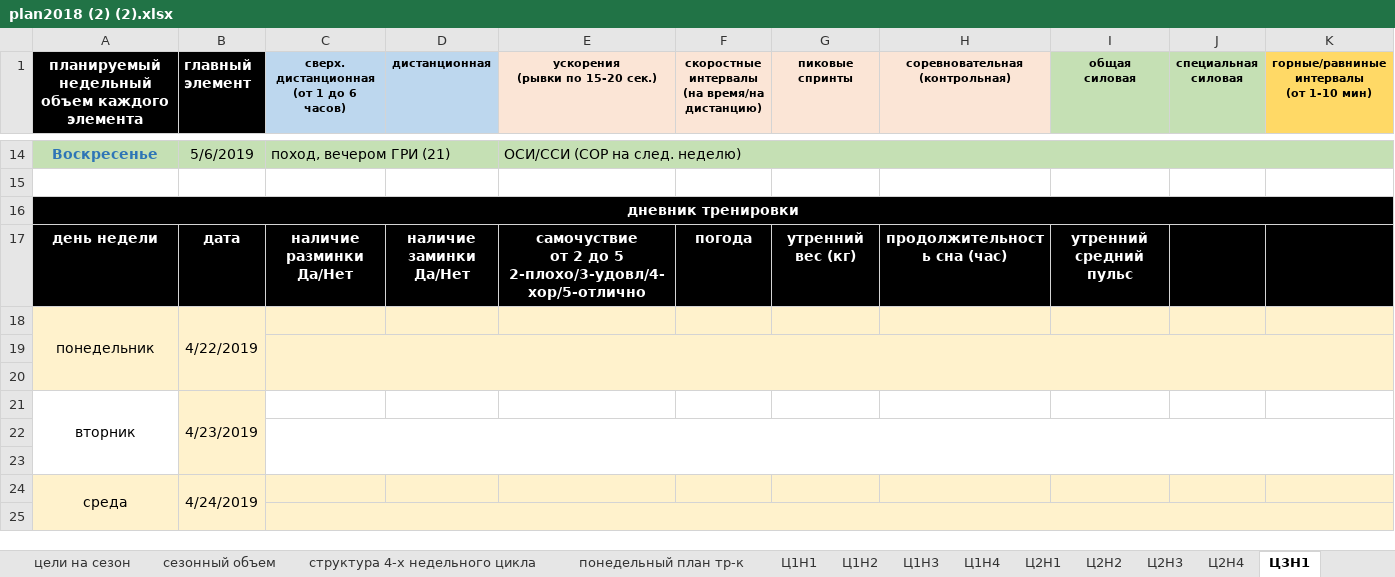
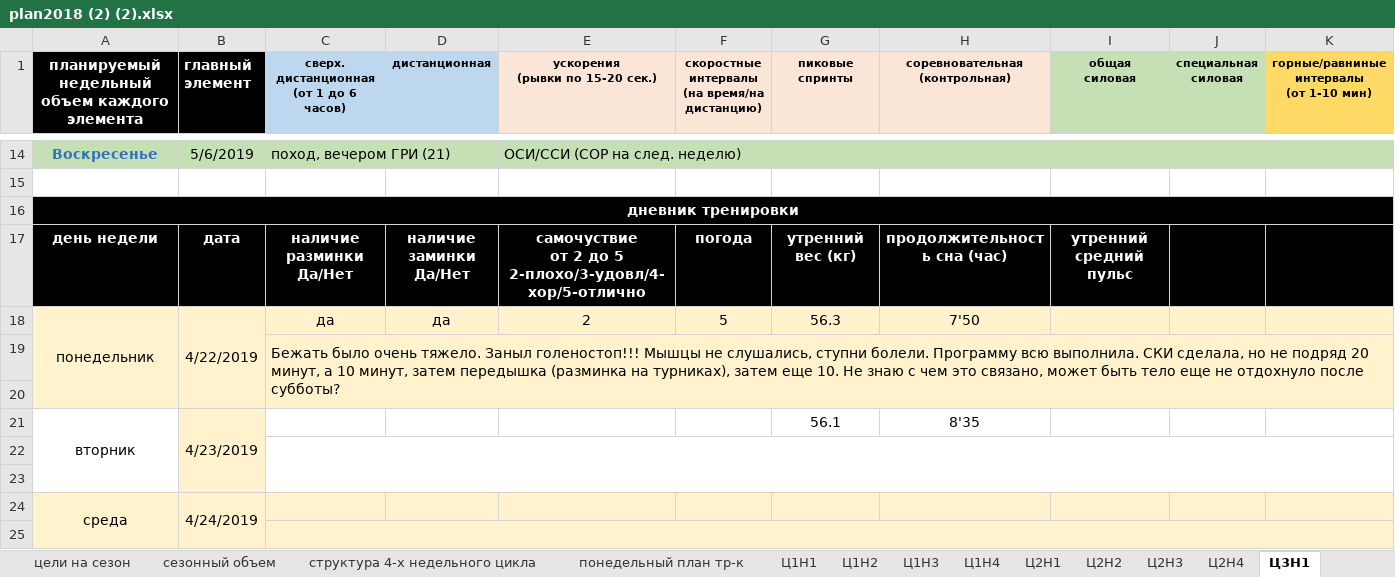
Before and after one commit to ElectusLux/SPORT, an Excel workbook: plan2018 (2) (2).xlsx, sheet Ц3Н1, drawn as a sheet; only a part is shown, gaps mark what is left out; values as stored, in another font and other column widths than the file's, no borders; removed rows and columns are numbered as before the commit, all else as after; the diff names each change by its address in the sheet, - before the commit and + after, or states it on an @@ line.

Commit message:
Add files via upload

```diff
--- a/plan2018 (2) (2).xlsx (sheet Ц3Н1)
+++ b/plan2018 (2) (2).xlsx (sheet Ц3Н1)
-row 18: понедельник | 4/22/2019
+row 18: понедельник | 4/22/2019 | да | да | 2 | 5 | 56.3 | 7'50
+row 19:  |  | Бежать было очень тяжело. Заныл голеностоп!!! Мышцы не слушались, ступни болели. Программу всю выполнила. СКИ сделала, но не подряд 20 минут, а 10 минут, затем передышка (разминка на турниках), затем еще 10. Не знаю с чем это связано, может быть тело еще не отдохнуло после субботы?
-C19:K20 merged
-row 20: (empty)
-G21 (пиковые спринты): (empty)
+G21 (пиковые спринты): 56.1
-H21 (соревновательная (контрольная)): (empty)
+H21 (соревновательная (контрольная)): 8'35
```
Also changed, not shown: charts or pictures.
